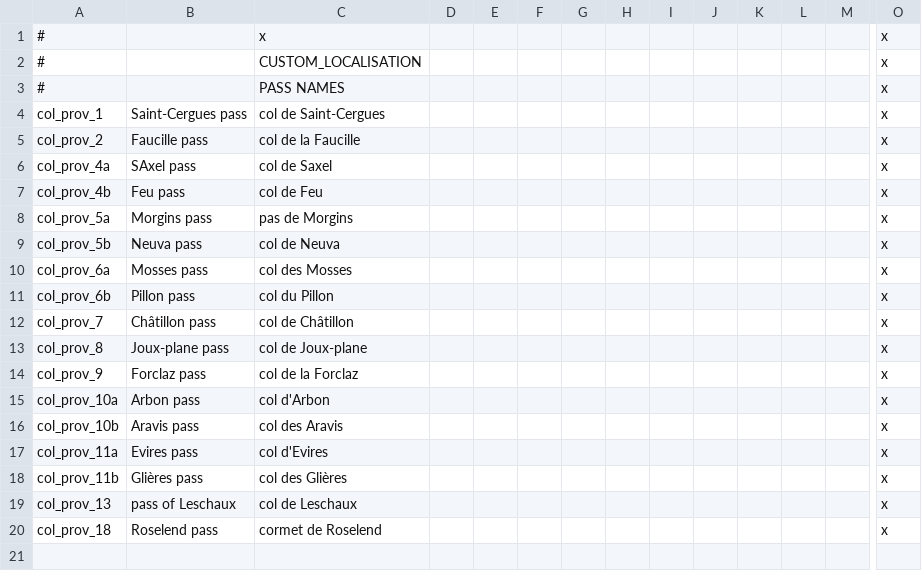
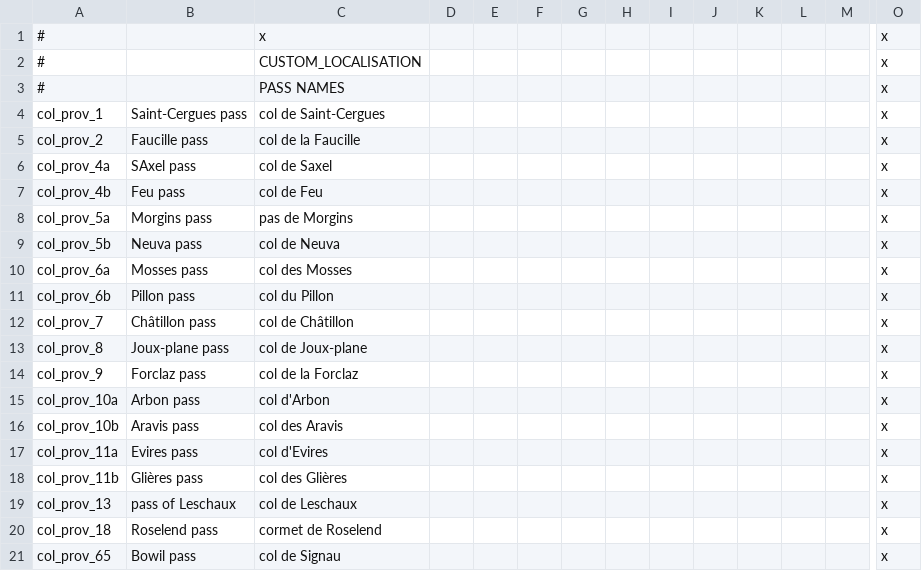
Before and after one commit to ArkoG/L3T, a CSV file: L3T/localisation/LCDA_custom_loc.csv, drawn as a sheet; only a part is shown, gaps mark what is left out; rows hold the shown columns only; the diff names each change by its address in the sheet, - before the commit and + after, or states it on an @@ line.

Commit message:
additional custom loc for L3T+LCDA

```diff
--- a/L3T/localisation/LCDA_custom_loc.csv
+++ b/L3T/localisation/LCDA_custom_loc.csv
+row 21: col_prov_65 | Bowil pass | col de Signau |  |  |  |  |  |  |  |  |  |  | x
```
Also changed, not shown: 1 other file.
